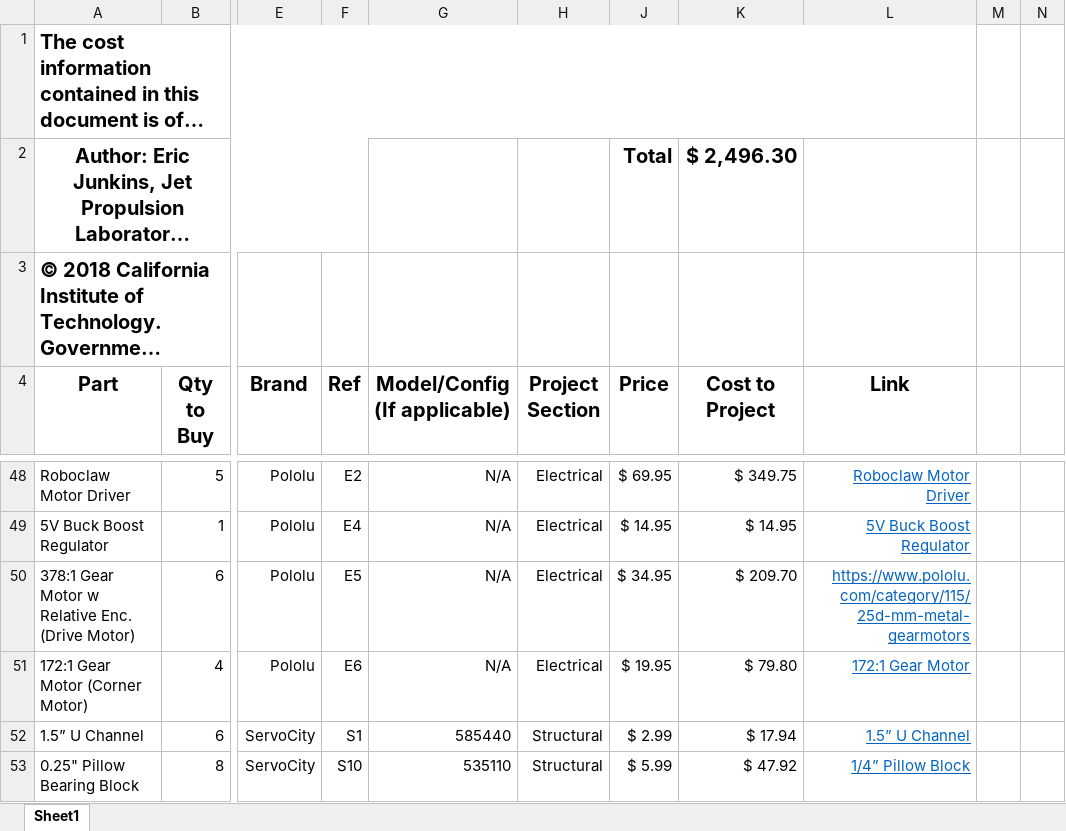
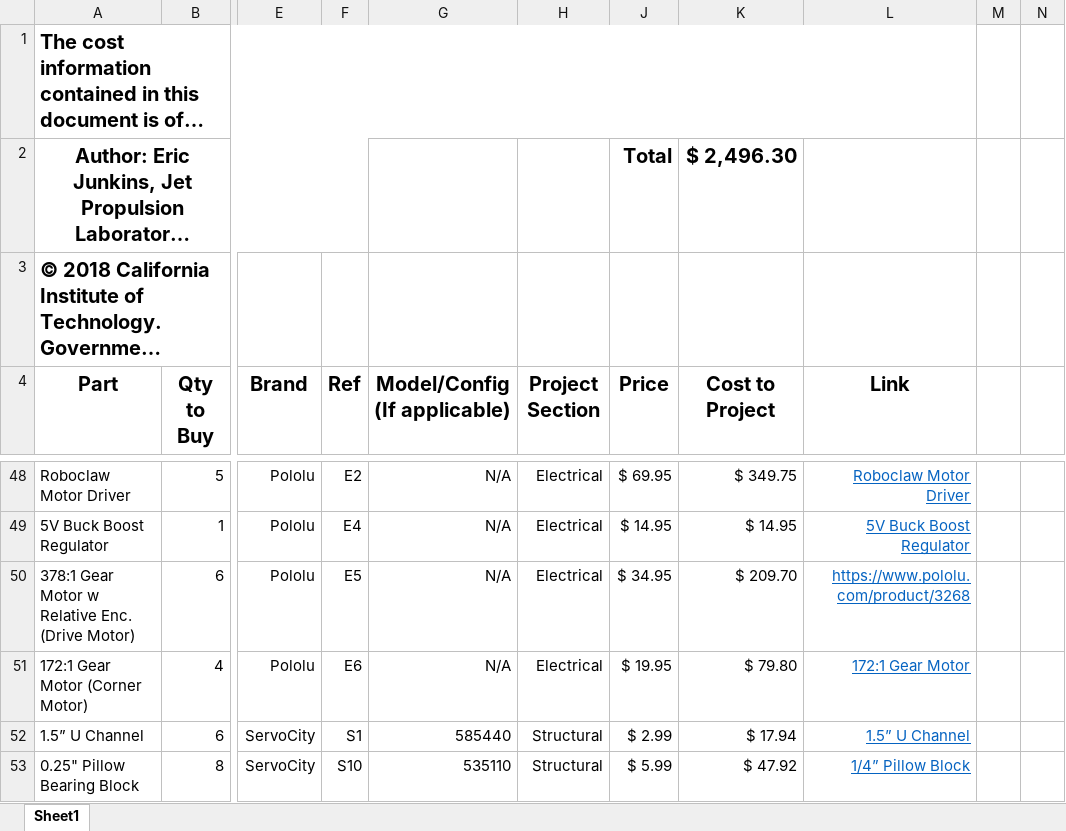
Before and after one commit to nasa-jpl/open-source-rover, an Excel workbook: osr_Master_parts_list.xlsx, sheet Sheet1, drawn as a sheet; only a part is shown, gaps mark what is left out; long unchanged cells end in …; values as stored, in another font and other column widths than the file's, no borders; the diff names each change by its address in the sheet, - before the commit and + after, or states it on an @@ line.

Commit message:
Closes issue #8 by removing the motor gearbox inconsistency between the wishlist and master parts list. The motor suggested is the 172:1 Gearbox

```diff
--- a/osr_Master_parts_list.xlsx (sheet Sheet1)
+++ b/osr_Master_parts_list.xlsx (sheet Sheet1)
-L50 (Link): https://www.pololu.com/category/115/25d-mm-metal-gearmotors
+L50 (Link): https://www.pololu.com/product/3268
```
